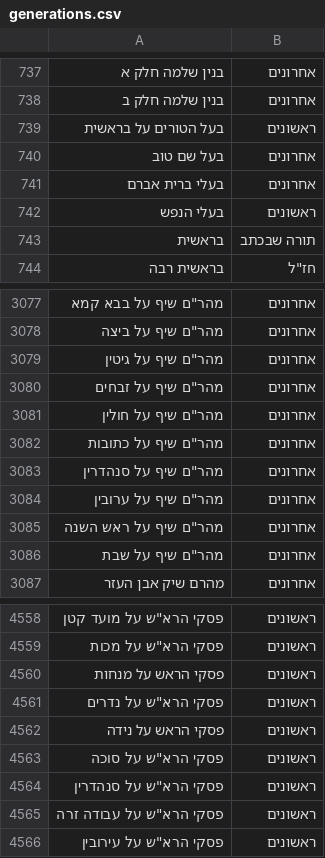
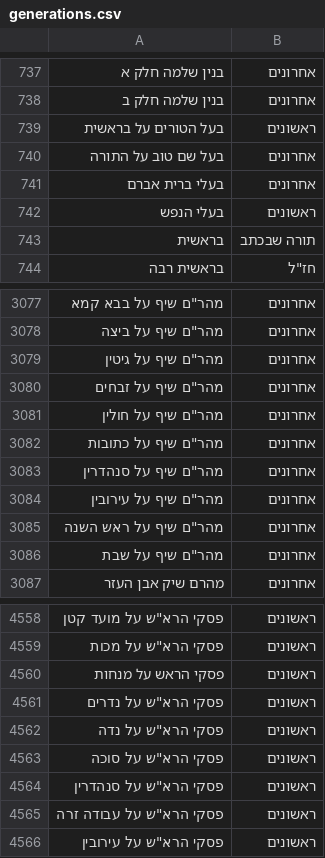
Before and after one commit to yakov100/otzaria-library, a CSV file: ForDB/generations.csv, drawn as a sheet; only a part is shown, gaps mark what is left out.

Commit message:
תיקון שמות ספרים

```diff
--- a/ForDB/generations.csv
+++ b/ForDB/generations.csv
@@ -739,3 +739,3 @@
 בעל הטורים על בראשית,ראשונים
-בעל שם טוב,אחרונים
+בעל שם טוב על התורה,אחרונים
 בעלי ברית אברם,אחרונים
@@ -3083,3 +3083,3 @@
 "מהר""ם שיף על סנהדרין",אחרונים
-"מהר""ם שיף על ערובין",אחרונים
+"מהר""ם שיף על עירובין",אחרונים
 "מהר""ם שיף על ראש השנה",אחרונים
@@ -4561,3 +4561,3 @@
 "פסקי הרא""ש על נדרים",ראשונים
-פסקי הראש על נידה,ראשונים
+"פסקי הרא""ש על נדה",ראשונים
 "פסקי הרא""ש על סוכה",ראשונים
```
